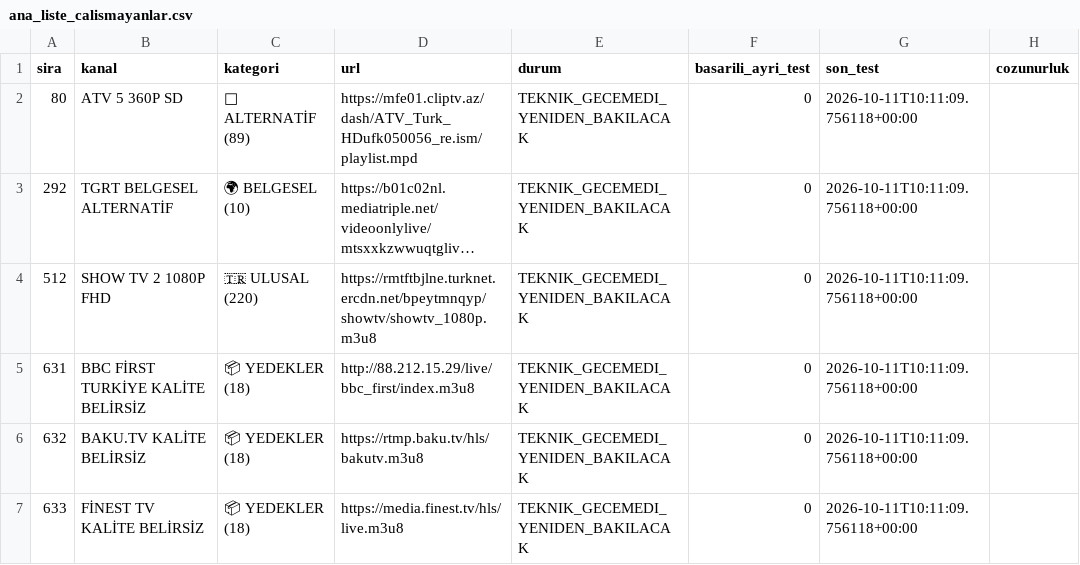
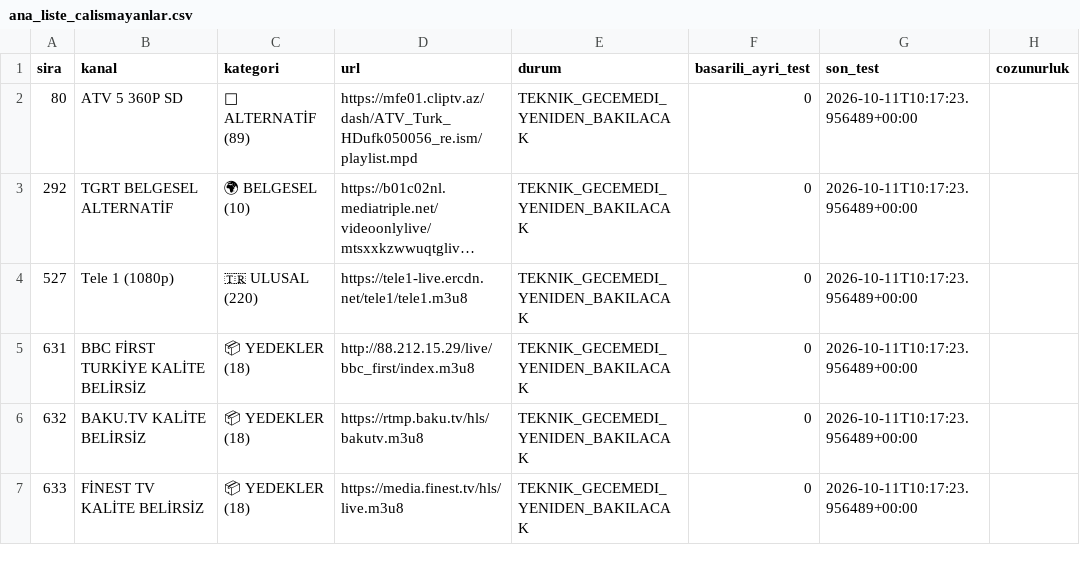
Before and after one commit to Madsc55/madsc-tv, a CSV file: madsc_kesif/ana_liste_calismayanlar.csv, drawn as a sheet; only a part is shown; long unchanged cells end in …; the diff names each change by its address in the sheet, - before the commit and + after, or states it on an @@ line.

```diff
--- a/madsc_kesif/ana_liste_calismayanlar.csv
+++ b/madsc_kesif/ana_liste_calismayanlar.csv
-G2:G7 (son_test): 2026-10-11T10:11:09.756118+00:00
+G2:G7 (son_test): 2026-10-11T10:17:23.956489+00:00
-A4 (sira): 512
+A4 (sira): 527
-B4 (kanal): SHOW TV 2 1080P FHD
+B4 (kanal): Tele 1 (1080p)
-D4 (url): https://rmtftbjlne.turknet.ercdn.net/bpeytmnqyp/showtv/showtv_1080p.m3u8
+D4 (url): https://tele1-live.ercdn.net/tele1/tele1.m3u8
```
Also changed, not shown: madsc_kesif/alternatifler.csv, madsc_kesif/ana_liste_saglik_raporu.csv, 7 other files.
